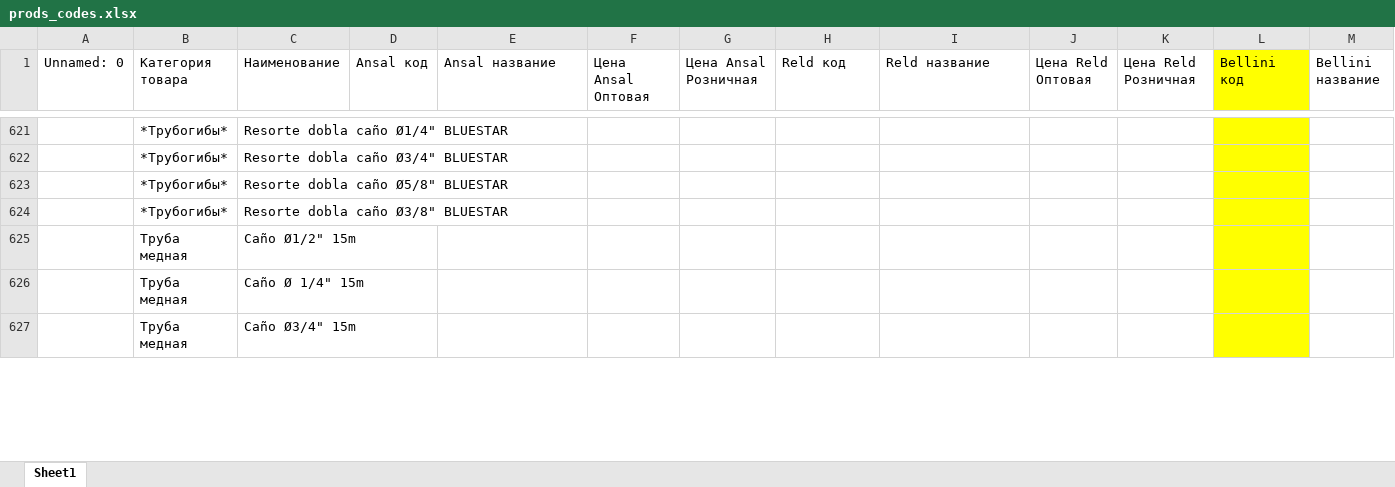
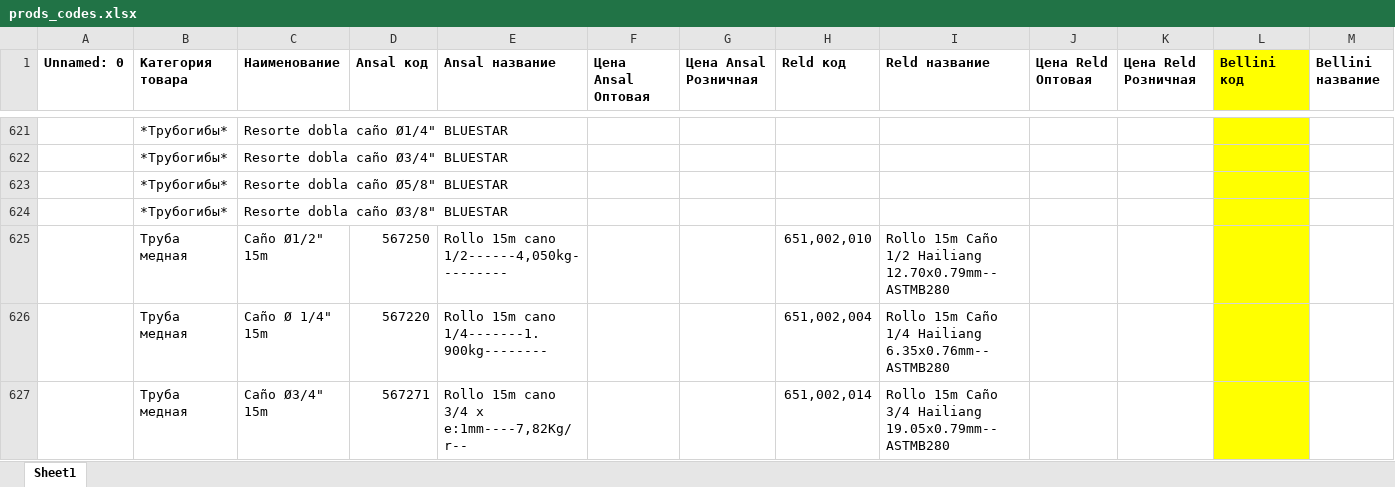
Before and after one commit to ReptiloidAnunak/sbt_prices_parser, an Excel workbook: init_uploads/download_files/prods_codes.xlsx, sheet Sheet1, drawn as a sheet; only a part is shown, gaps mark what is left out; values as stored, in another font and other column widths than the file's, no borders; charts and pictures not drawn; the diff covers the shown part only; the diff names each change by its address in the sheet, - before the commit and + after, or states it on an @@ line.

```diff
--- a/init_uploads/download_files/prods_codes.xlsx (sheet Sheet1)
+++ b/init_uploads/download_files/prods_codes.xlsx (sheet Sheet1)
-A1:M1 bold: off
+A1:M1 bold: on
-D625 (Ansal код): (empty)
+D625 (Ansal код): 567250
-E625 (Ansal название): (empty)
+E625 (Ansal название): Rollo 15m cano 1/2------4,050kg---------
-H625 (Reld код): (empty)
+H625 (Reld код): 651,002,010
-I625 (Reld название): (empty)
+I625 (Reld название): Rollo 15m Caño 1/2 Hailiang 12.70x0.79mm--ASTMB280
-D626 (Ansal код): (empty)
+D626 (Ansal код): 567220
-E626 (Ansal название): (empty)
+E626 (Ansal название): Rollo 15m cano 1/4-------1.900kg--------
-H626 (Reld код): (empty)
+H626 (Reld код): 651,002,004
-I626 (Reld название): (empty)
+I626 (Reld название): Rollo 15m Caño 1/4 Hailiang 6.35x0.76mm--ASTMB280
-D627 (Ansal код): (empty)
+D627 (Ansal код): 567271
-E627 (Ansal название): (empty)
+E627 (Ansal название): Rollo 15m cano 3/4 x e:1mm----7,82Kg/r--
-H627 (Reld код): (empty)
+H627 (Reld код): 651,002,014
-I627 (Reld название): (empty)
+I627 (Reld название): Rollo 15m Caño 3/4 Hailiang 19.05x0.79mm--ASTMB280
```
Also changed, not shown: 34 edited cells and cell formats elsewhere in this sheet, charts or pictures, 22 other files.
